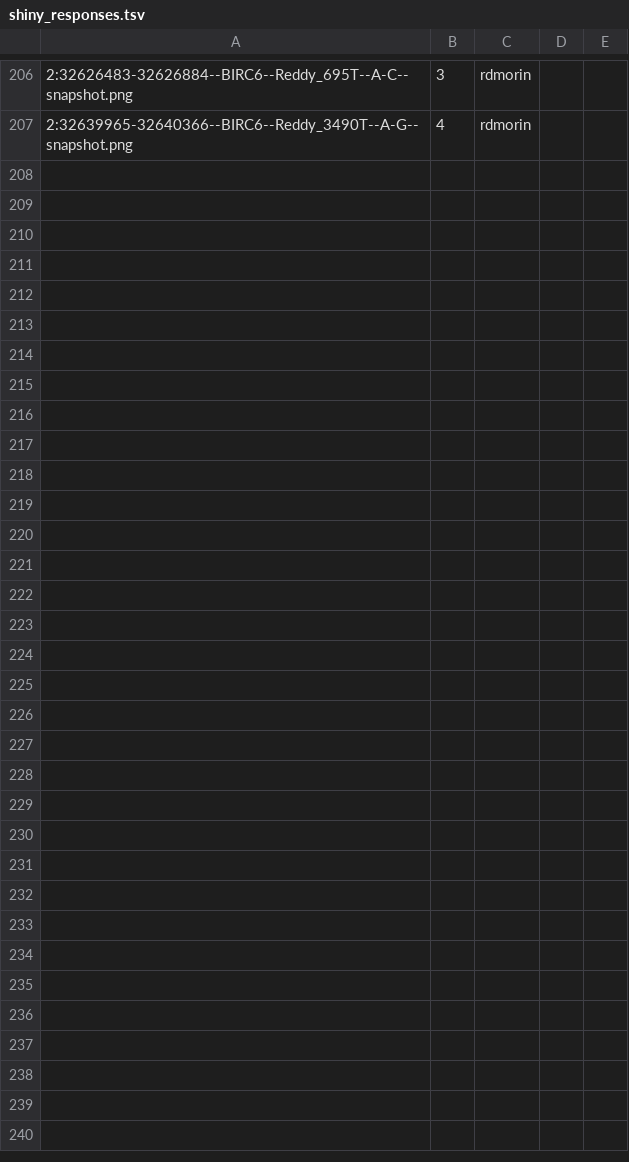
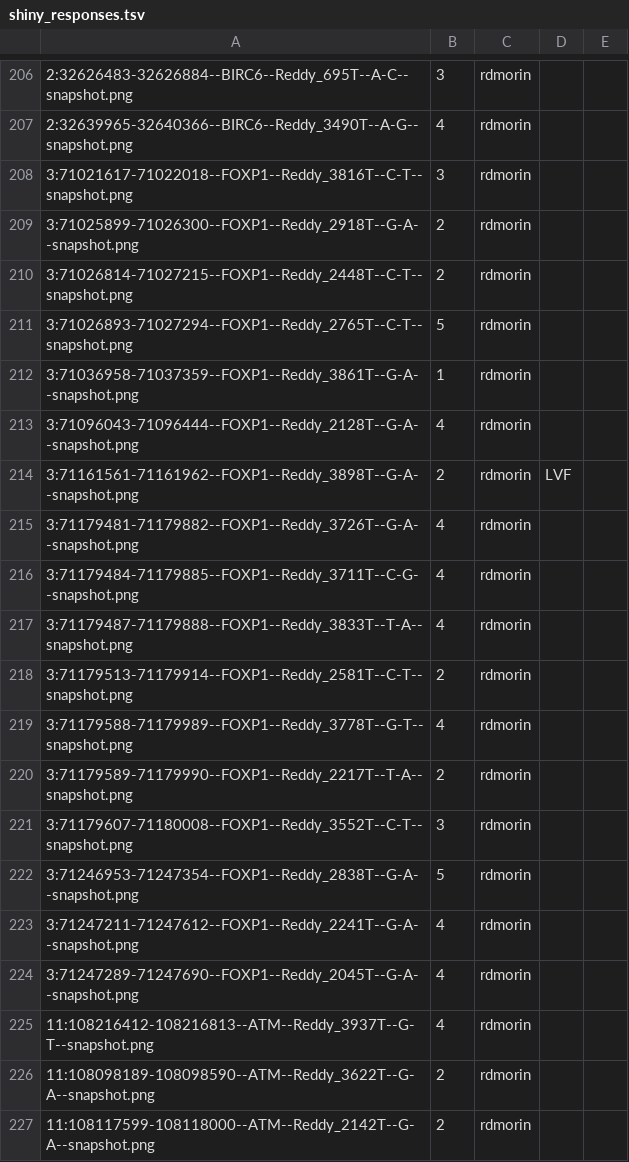
Before and after one commit to morinlab/LLMPP, a TSV file: literature/mutation_patterns/discrepancies/shiny_responses.tsv, drawn as a sheet; only a part is shown, gaps mark what is left out; the diff covers the shown part only; the diff names each change by its address in the sheet, - before the commit and + after, or states it on an @@ line.

Commit message:
add more review

```diff
--- a/literature/mutation_patterns/discrepancies/shiny_responses.tsv
+++ b/literature/mutation_patterns/discrepancies/shiny_responses.tsv
+row 208: 3:71021617-71022018--FOXP1--Reddy_3816T--C-T--snapshot.png | 3 | rdmorin
+row 209: 3:71025899-71026300--FOXP1--Reddy_2918T--G-A--snapshot.png | 2 | rdmorin
+row 210: 3:71026814-71027215--FOXP1--Reddy_2448T--C-T--snapshot.png | 2 | rdmorin
+row 211: 3:71026893-71027294--FOXP1--Reddy_2765T--C-T--snapshot.png | 5 | rdmorin
+row 212: 3:71036958-71037359--FOXP1--Reddy_3861T--G-A--snapshot.png | 1 | rdmorin
+row 213: 3:71096043-71096444--FOXP1--Reddy_2128T--G-A--snapshot.png | 4 | rdmorin
+row 214: 3:71161561-71161962--FOXP1--Reddy_3898T--G-A--snapshot.png | 2 | rdmorin | LVF
+row 215: 3:71179481-71179882--FOXP1--Reddy_3726T--G-A--snapshot.png | 4 | rdmorin
+row 216: 3:71179484-71179885--FOXP1--Reddy_3711T--C-G--snapshot.png | 4 | rdmorin
+row 217: 3:71179487-71179888--FOXP1--Reddy_3833T--T-A--snapshot.png | 4 | rdmorin
+row 218: 3:71179513-71179914--FOXP1--Reddy_2581T--C-T--snapshot.png | 2 | rdmorin
+row 219: 3:71179588-71179989--FOXP1--Reddy_3778T--G-T--snapshot.png | 4 | rdmorin
+row 220: 3:71179589-71179990--FOXP1--Reddy_2217T--T-A--snapshot.png | 2 | rdmorin
+row 221: 3:71179607-71180008--FOXP1--Reddy_3552T--C-T--snapshot.png | 3 | rdmorin
+row 222: 3:71246953-71247354--FOXP1--Reddy_2838T--G-A--snapshot.png | 5 | rdmorin
+row 223: 3:71247211-71247612--FOXP1--Reddy_2241T--G-A--snapshot.png | 4 | rdmorin
+row 224: 3:71247289-71247690--FOXP1--Reddy_2045T--G-A--snapshot.png | 4 | rdmorin
+row 225: 11:108216412-108216813--ATM--Reddy_3937T--G-T--snapshot.png | 4 | rdmorin
+row 226: 11:108098189-108098590--ATM--Reddy_3622T--G-A--snapshot.png | 2 | rdmorin
+row 227: 11:108117599-108118000--ATM--Reddy_2142T--G-A--snapshot.png | 2 | rdmorin
```
Also changed, not shown: 16 added rows elsewhere in this file.
